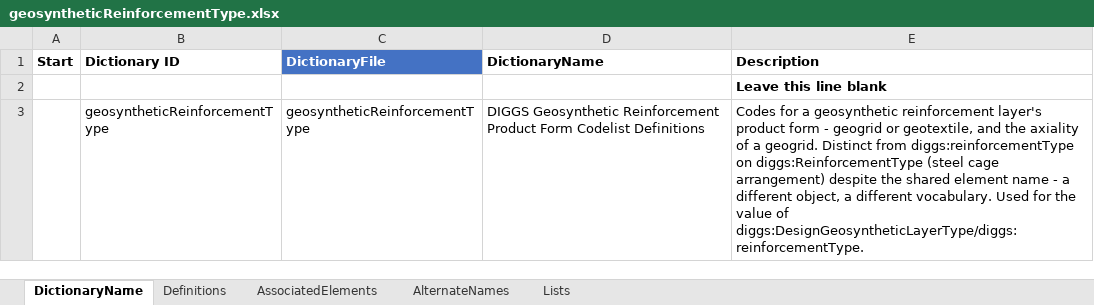
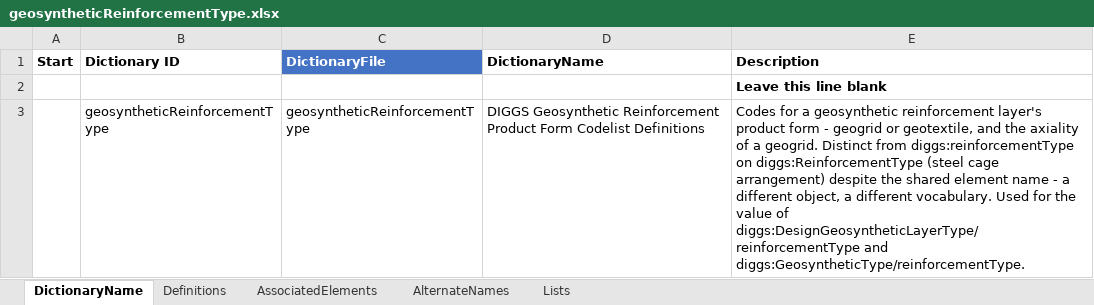
Before and after one commit to DIGGSml/def, an Excel workbook: Codelist Excel Files and Conversion Templates to XML/geosyntheticReinforcementType.xlsx, sheet DictionaryName, drawn as a sheet; values as stored, in another font and other column widths than the file's, no borders; table styles not drawn; the diff names each change by its address in the sheet, - before the commit and + after, or states it on an @@ line.

```diff
--- a/Codelist Excel Files and Conversion Templates to XML/geosyntheticReinforcementType.xlsx (sheet DictionaryName)
+++ b/Codelist Excel Files and Conversion Templates to XML/geosyntheticReinforcementType.xlsx (sheet DictionaryName)
-E3 (Description): …value of diggs:DesignGeosyntheticLayerType/diggs:reinforcementType.
+E3 (Description): …value of diggs:DesignGeosyntheticLayerType/reinforcementType and diggs:GeosyntheticType/reinforcementType.
```
Also changed, not shown: sheet AssociatedElements, Codelist Excel Files and Conversion Templates to XML/sampleMatrix.xlsx, Codelist Excel Files and Conversion Templates to XML/sampleType.xlsx, 7 other files.
